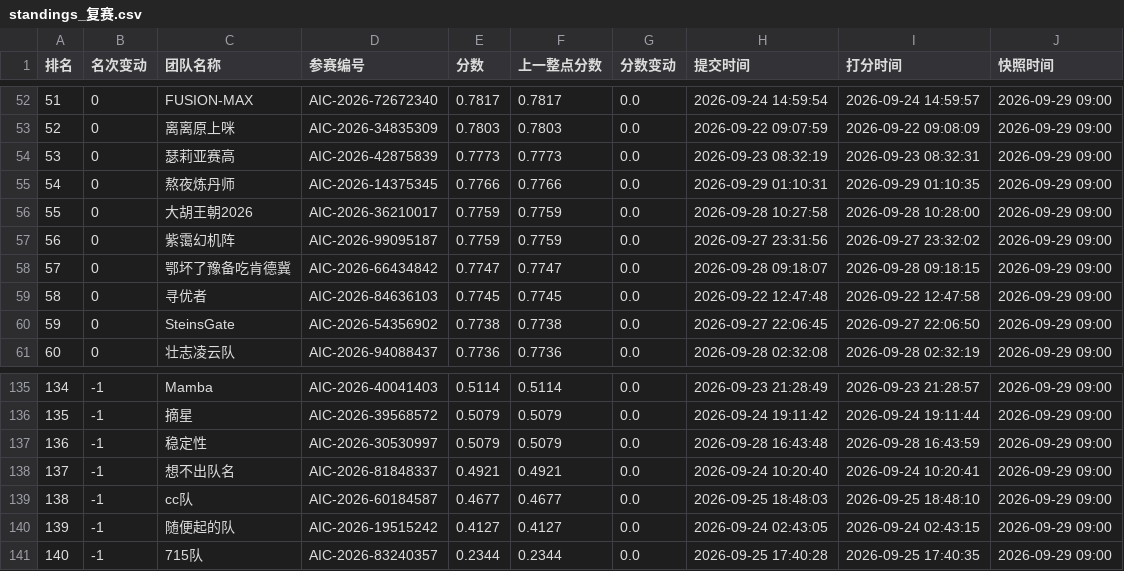
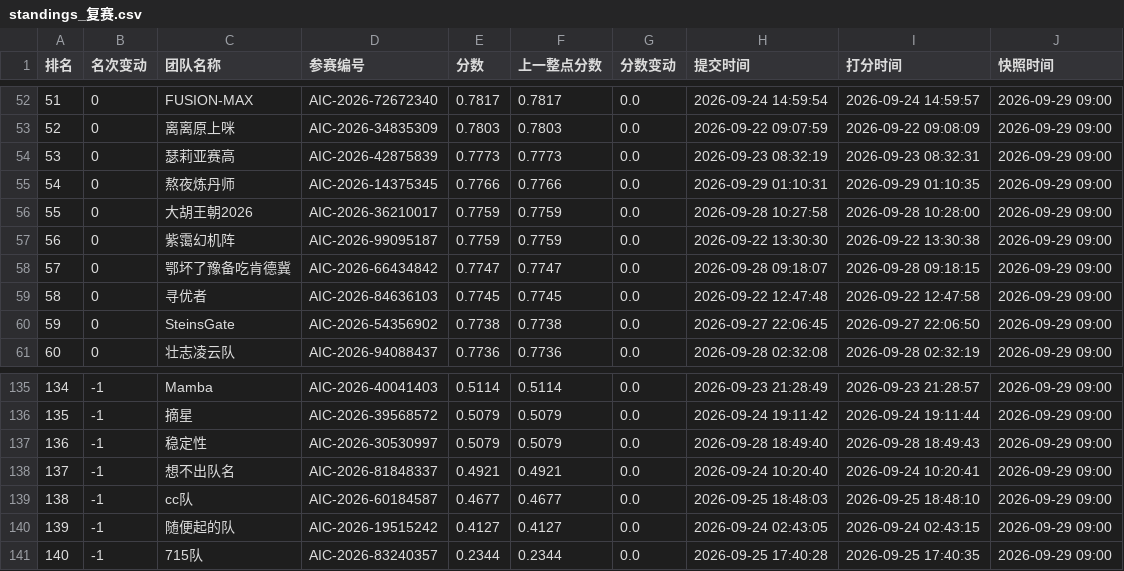
Before and after one commit to KirkG529/aic-rank-report, a CSV file: data/export/standings_复赛.csv, drawn as a sheet; only a part is shown, gaps mark what is left out.

```diff
--- a/data/export/standings_复赛.csv
+++ b/data/export/standings_复赛.csv
@@ -56,3 +56,3 @@
 55,0,大胡王朝2026,AIC-2026-36210017,0.7759,0.7759,0.0,2026-09-28 10:27:58,2026-09-28 10:28:00,2026-09-29 09:00
-56,0,紫霭幻机阵,AIC-2026-99095187,0.7759,0.7759,0.0,2026-09-27 23:31:56,2026-09-27 23:32:02,2026-09-29 09:00
+56,0,紫霭幻机阵,AIC-2026-99095187,0.7759,0.7759,0.0,2026-09-22 13:30:30,2026-09-22 13:30:38,2026-09-29 09:00
 57,0,鄂坏了豫备吃肯德冀,AIC-2026-66434842,0.7747,0.7747,0.0,2026-09-28 09:18:07,2026-09-28 09:18:15,2026-09-29 09:00
@@ -136,3 +136,3 @@
 135,-1,摘星,AIC-2026-39568572,0.5079,0.5079,0.0,2026-09-24 19:11:42,2026-09-24 19:11:44,2026-09-29 09:00
-136,-1,稳定性,AIC-2026-30530997,0.5079,0.5079,0.0,2026-09-28 16:43:48,2026-09-28 16:43:59,2026-09-29 09:00
+136,-1,稳定性,AIC-2026-30530997,0.5079,0.5079,0.0,2026-09-28 18:49:40,2026-09-28 18:49:43,2026-09-29 09:00
 137,-1,想不出队名,AIC-2026-81848337,0.4921,0.4921,0.0,2026-09-24 10:20:40,2026-09-24 10:20:41,2026-09-29 09:00
```
Also changed, not shown: 3 other files.
